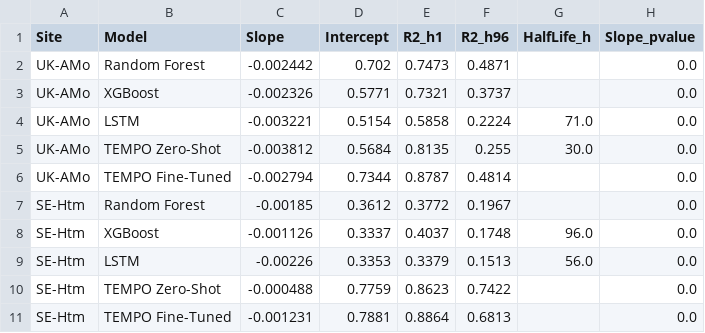
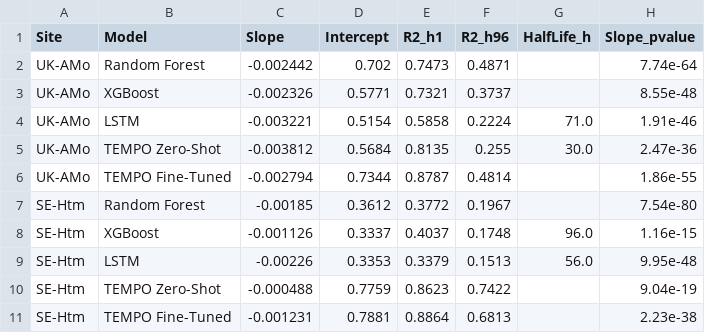
Before and after one commit to PaulEzennolim/Carbon-flux-quatification, a CSV file: results/horizon_analysis/degradation_summary.csv, drawn as a sheet.

Commit message:
fixed p values on degradation_summary.csv

```diff
--- a/results/horizon_analysis/degradation_summary.csv
+++ b/results/horizon_analysis/degradation_summary.csv
@@ -1,11 +1,11 @@
 Site,Model,Slope,Intercept,R2_h1,R2_h96,HalfLife_h,Slope_pvalue
-UK-AMo,Random Forest,-0.002442,0.702,0.7473,0.4871,,0.0
-UK-AMo,XGBoost,-0.002326,0.5771,0.7321,0.3737,,0.0
-UK-AMo,LSTM,-0.003221,0.5154,0.5858,0.2224,71.0,0.0
-UK-AMo,TEMPO Zero-Shot,-0.003812,0.5684,0.8135,0.255,30.0,0.0
-UK-AMo,TEMPO Fine-Tuned,-0.002794,0.7344,0.8787,0.4814,,0.0
-SE-Htm,Random Forest,-0.00185,0.3612,0.3772,0.1967,,0.0
-SE-Htm,XGBoost,-0.001126,0.3337,0.4037,0.1748,96.0,0.0
-SE-Htm,LSTM,-0.00226,0.3353,0.3379,0.1513,56.0,0.0
-SE-Htm,TEMPO Zero-Shot,-0.000488,0.7759,0.8623,0.7422,,0.0
-SE-Htm,TEMPO Fine-Tuned,-0.001231,0.7881,0.8864,0.6813,,0.0
+UK-AMo,Random Forest,-0.002442,0.702,0.7473,0.4871,,7.74e-64
+UK-AMo,XGBoost,-0.002326,0.5771,0.7321,0.3737,,8.55e-48
+UK-AMo,LSTM,-0.003221,0.5154,0.5858,0.2224,71.0,1.91e-46
+UK-AMo,TEMPO Zero-Shot,-0.003812,0.5684,0.8135,0.255,30.0,2.47e-36
+UK-AMo,TEMPO Fine-Tuned,-0.002794,0.7344,0.8787,0.4814,,1.86e-55
+SE-Htm,Random Forest,-0.00185,0.3612,0.3772,0.1967,,7.54e-80
+SE-Htm,XGBoost,-0.001126,0.3337,0.4037,0.1748,96.0,1.16e-15
+SE-Htm,LSTM,-0.00226,0.3353,0.3379,0.1513,56.0,9.95e-48
+SE-Htm,TEMPO Zero-Shot,-0.000488,0.7759,0.8623,0.7422,,9.04e-19
+SE-Htm,TEMPO Fine-Tuned,-0.001231,0.7881,0.8864,0.6813,,2.23e-38
```
Also changed, not shown: 2 other files.
